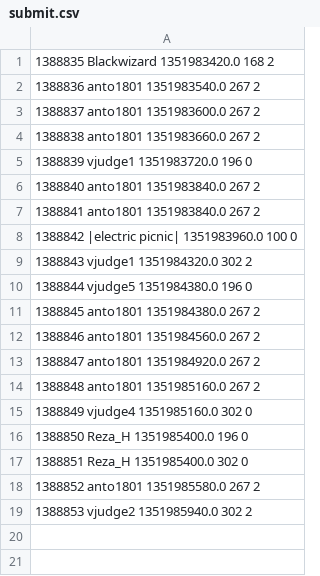
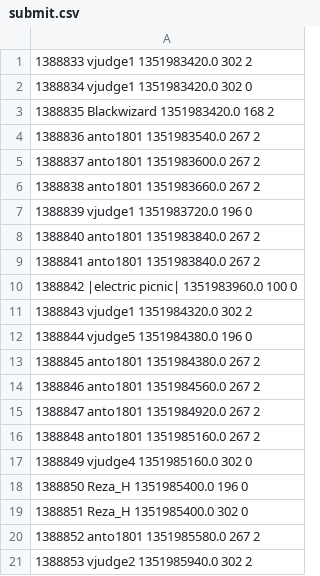
Before and after one commit to siemanko/Sgu-Contest-Runner, a CSV file: submit.csv, drawn as a sheet; the diff names each change by its address in the sheet, - before the commit and + after, or states it on an @@ line.

```diff
--- a/submit.csv
+++ b/submit.csv
+row 1: 1388833 vjudge1 1351983420.0 302 2
+row 2: 1388834 vjudge1 1351983420.0 302 0
```
Also changed, not shown: 1 other file.
